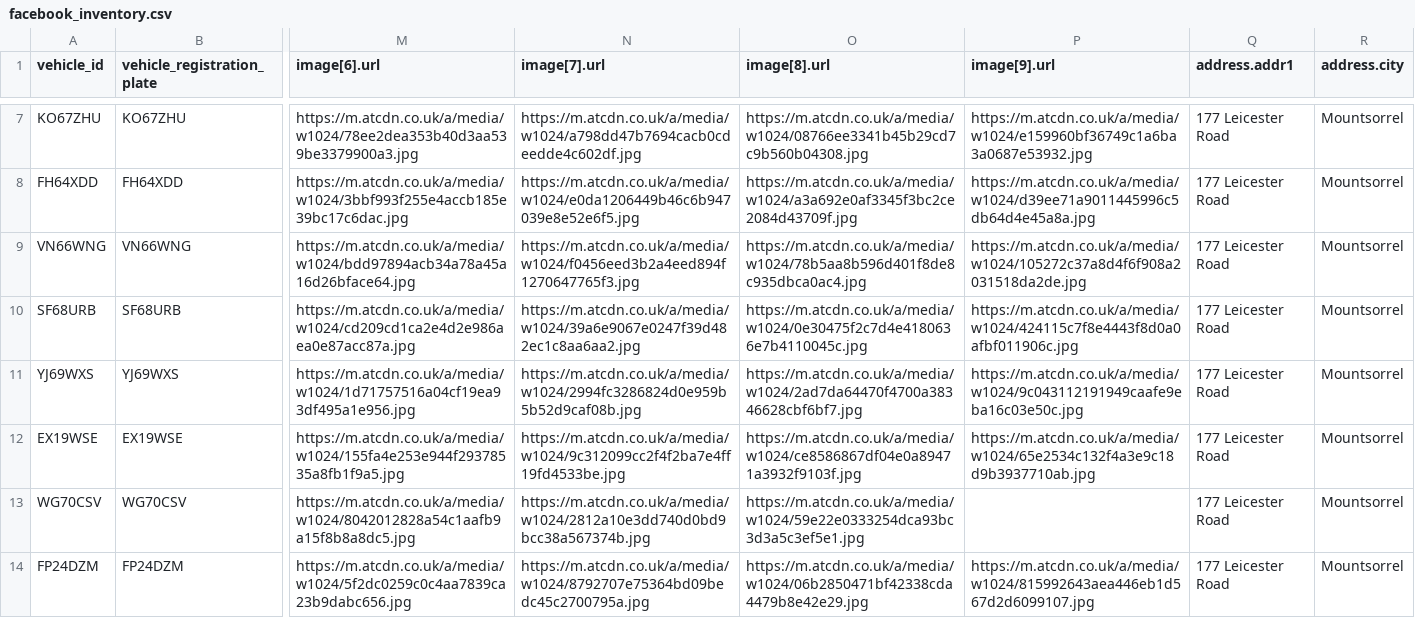
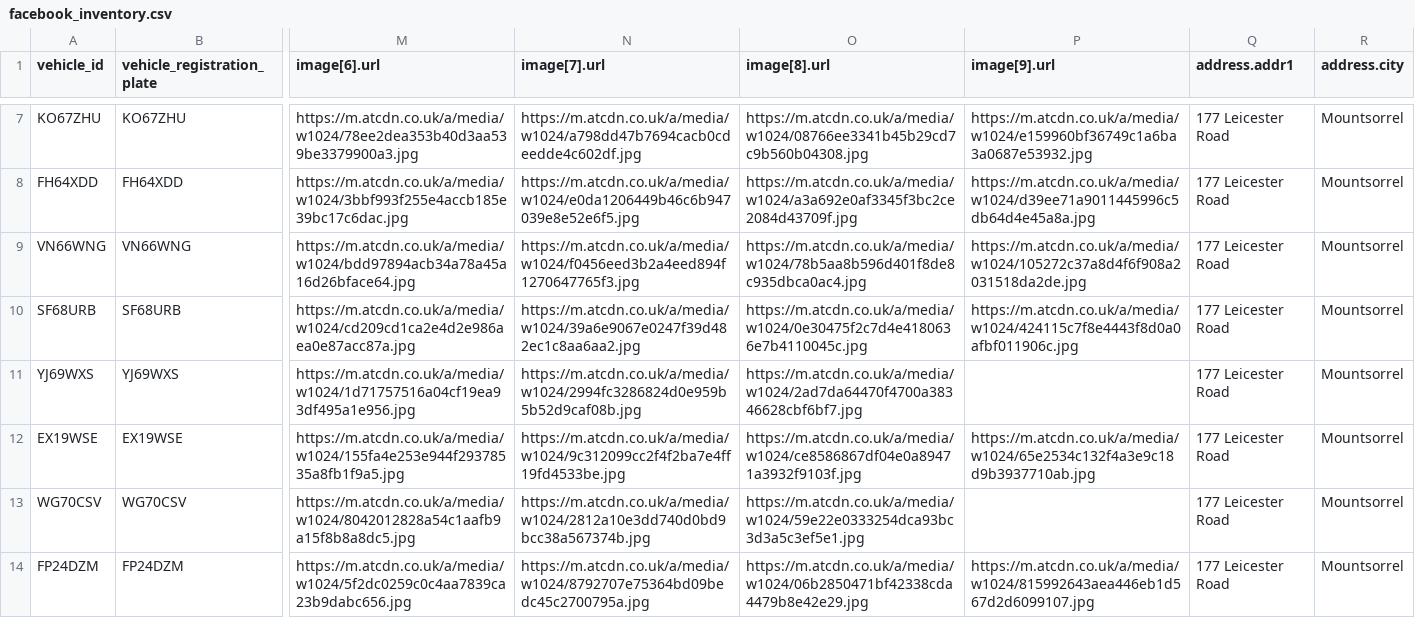
Before and after one commit to oli-a11y/albar-meta-feed, a CSV file: facebook_inventory.csv, drawn as a sheet; only a part is shown, gaps mark what is left out; the diff names each change by its address in the sheet, - before the commit and + after, or states it on an @@ line.

```diff
--- a/facebook_inventory.csv
+++ b/facebook_inventory.csv
-P11 (image[9].url): https://m.atcdn.co.uk/a/media/w1024/9c043112191949caafe9eba16c03e50c.jpg
+P11 (image[9].url): (empty)
```
